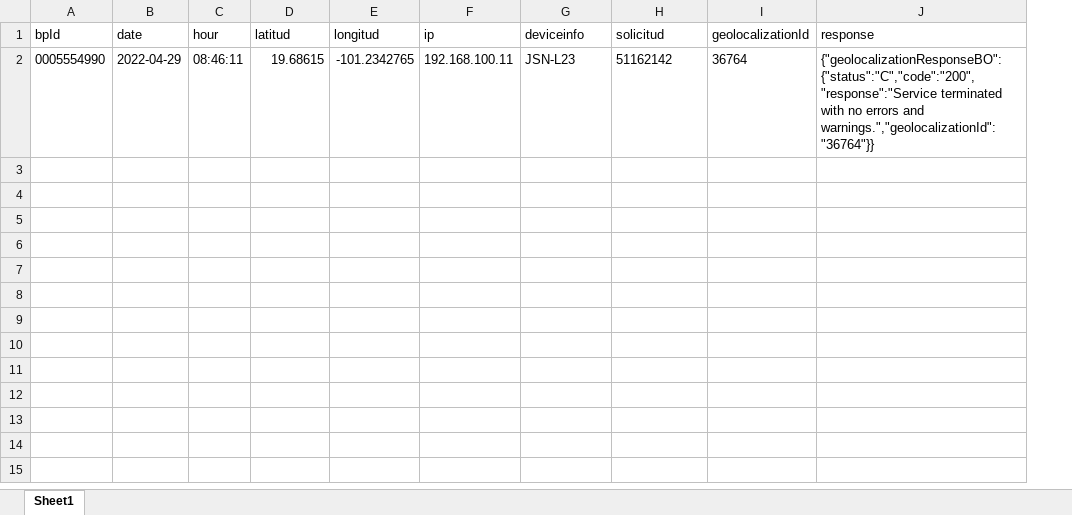
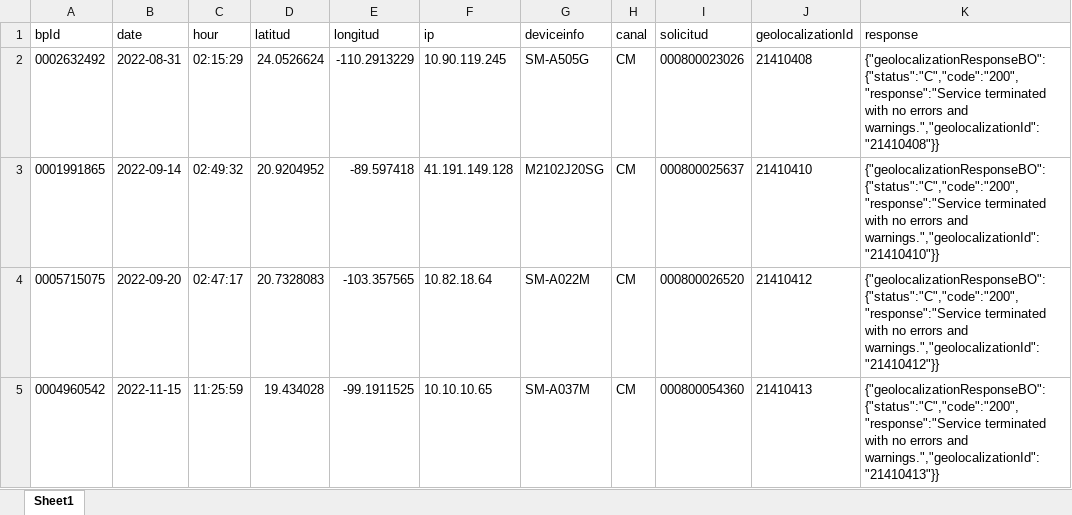
Before and after one commit to LeoVergara1/compareExcelEbcRuby, an Excel workbook: migration/result.xlsx, sheet Sheet1, drawn as a sheet; values as stored, in another font and other column widths than the file's, no borders; removed rows and columns are numbered as before the commit, all else as after; the diff names each change by its address in the sheet, - before the commit and + after, or states it on an @@ line.

```diff
--- a/migration/result.xlsx (sheet Sheet1)
+++ b/migration/result.xlsx (sheet Sheet1)
+column H (canal), empty
-row 2: 0005554990 | 2022-04-29 | 08:46:11 | 19.68615 | -101.2342765 | 192.168.100.11 | JSN-L23 | 51162142 | 36764 | {"geolocalizationResponseBO":{"status":"C","code":"200","response":"Service terminated with no errors and warnings.","geolocalizationId":"36764"}}
+row 2: 0002632492 | 2022-08-31 | 02:15:29 | 24.0526624 | -110.2913229 | 10.90.119.245 | SM-A505G | CM | 000800023026 | 21410408 | {"geolocalizationResponseBO":{"status":"C","code":"200","response":"Service terminated with no errors and warnings.","geolocalizationId":"21410408"}}
+row 3: 0001991865 | 2022-09-14 | 02:49:32 | 20.9204952 | -89.597418 | 41.191.149.128 | M2102J20SG | CM | 000800025637 | 21410410 | {"geolocalizationResponseBO":{"status":"C","code":"200","response":"Service terminated with no errors and warnings.","geolocalizationId":"21410410"}}
+row 4: 0005715075 | 2022-09-20 | 02:47:17 | 20.7328083 | -103.357565 | 10.82.18.64 | SM-A022M | CM | 000800026520 | 21410412 | {"geolocalizationResponseBO":{"status":"C","code":"200","response":"Service terminated with no errors and warnings.","geolocalizationId":"21410412"}}
+row 5: 0004960542 | 2022-11-15 | 11:25:59 | 19.434028 | -99.1911525 | 10.10.10.65 | SM-A037M | CM | 000800054360 | 21410413 | {"geolocalizationResponseBO":{"status":"C","code":"200","response":"Service terminated with no errors and warnings.","geolocalizationId":"21410413"}}
```
Also changed, not shown: 8 other files.
